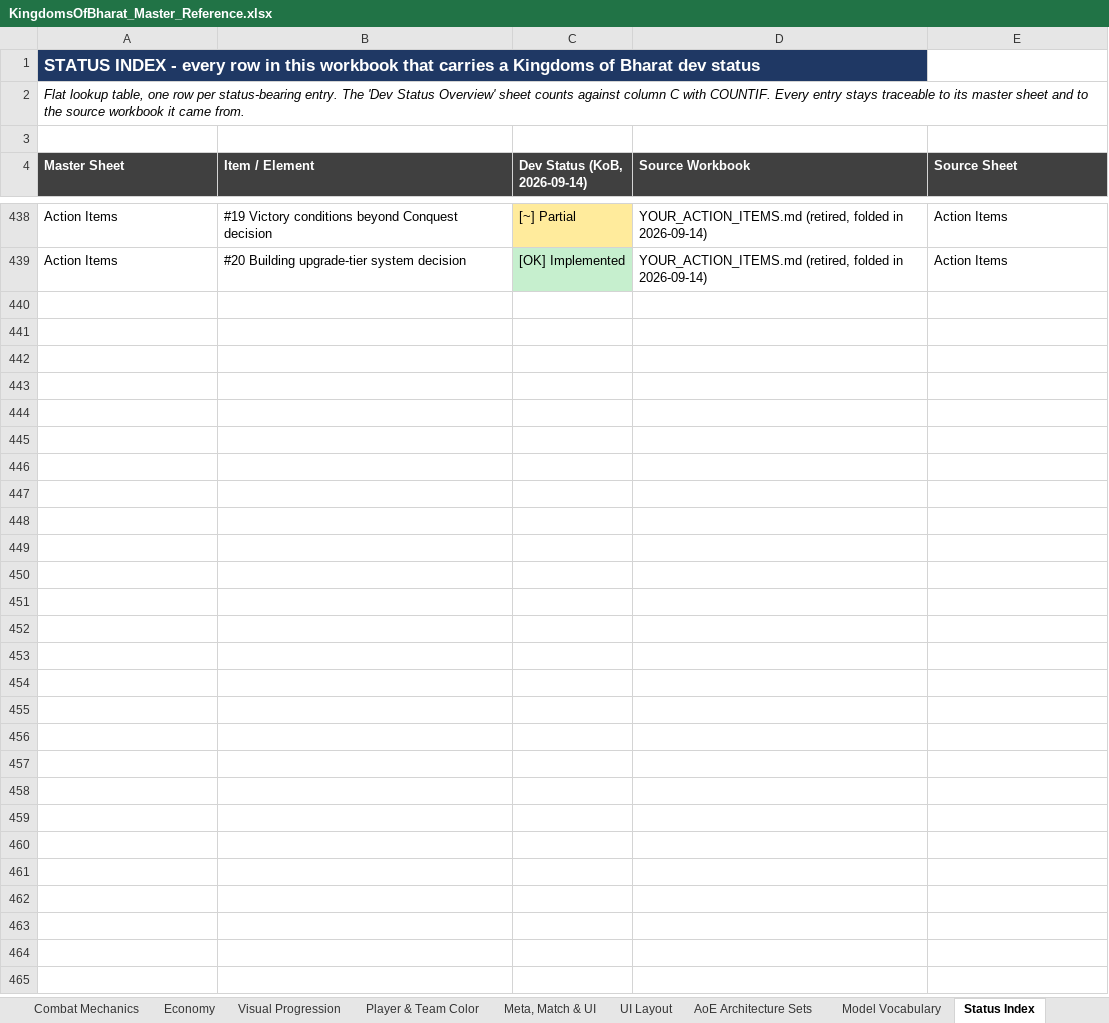
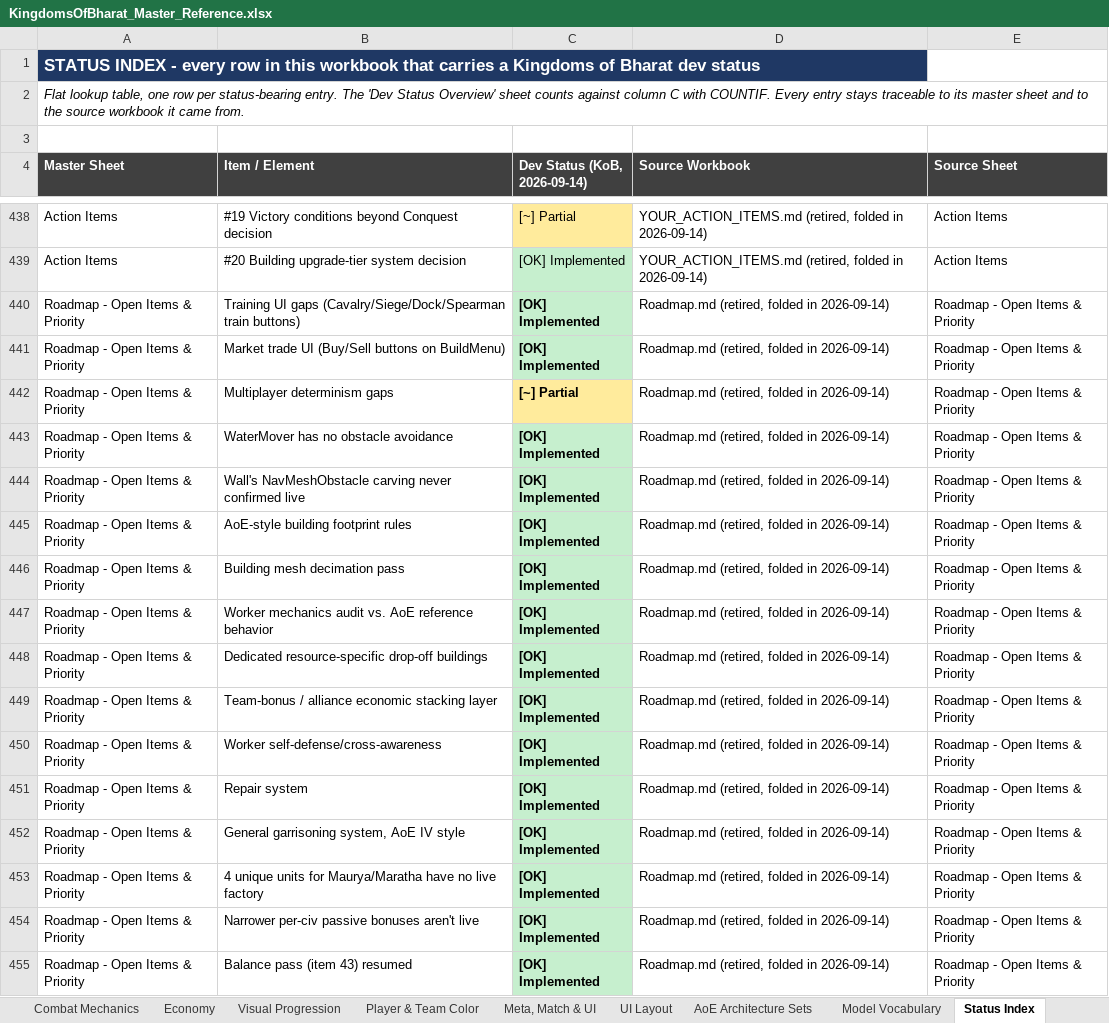
Before and after one commit to bhoomisanghavi10-bit/unity-rts, an Excel workbook: docs/KingdomsOfBharat_Master_Reference.xlsx, sheet Status Index, drawn as a sheet; only a part is shown, gaps mark what is left out; values as stored, in another font and other column widths than the file's, no borders; the diff covers the shown part only; the diff names each change by its address in the sheet, - before the commit and + after, or states it on an @@ line.

```diff
--- a/docs/KingdomsOfBharat_Master_Reference.xlsx (sheet Status Index)
+++ b/docs/KingdomsOfBharat_Master_Reference.xlsx (sheet Status Index)
+row 440: Roadmap - Open Items & Priority | Training UI gaps (Cavalry/Siege/Dock/Spearman train buttons) | [OK] Implemented | Roadmap.md (retired, folded in 2026-09-14) | Roadmap - Open Items & Priority
+row 441: Roadmap - Open Items & Priority | Market trade UI (Buy/Sell buttons on BuildMenu) | [OK] Implemented | Roadmap.md (retired, folded in 2026-09-14) | Roadmap - Open Items & Priority
+row 442: Roadmap - Open Items & Priority | Multiplayer determinism gaps | [~] Partial | Roadmap.md (retired, folded in 2026-09-14) | Roadmap - Open Items & Priority
+row 443: Roadmap - Open Items & Priority | WaterMover has no obstacle avoidance | [OK] Implemented | Roadmap.md (retired, folded in 2026-09-14) | Roadmap - Open Items & Priority
+row 444: Roadmap - Open Items & Priority | Wall's NavMeshObstacle carving never confirmed live | [OK] Implemented | Roadmap.md (retired, folded in 2026-09-14) | Roadmap - Open Items & Priority
+row 445: Roadmap - Open Items & Priority | AoE-style building footprint rules | [OK] Implemented | Roadmap.md (retired, folded in 2026-09-14) | Roadmap - Open Items & Priority
+row 446: Roadmap - Open Items & Priority | Building mesh decimation pass | [OK] Implemented | Roadmap.md (retired, folded in 2026-09-14) | Roadmap - Open Items & Priority
+row 447: Roadmap - Open Items & Priority | Worker mechanics audit vs. AoE reference behavior | [OK] Implemented | Roadmap.md (retired, folded in 2026-09-14) | Roadmap - Open Items & Priority
+row 448: Roadmap - Open Items & Priority | Dedicated resource-specific drop-off buildings | [OK] Implemented | Roadmap.md (retired, folded in 2026-09-14) | Roadmap - Open Items & Priority
+row 449: Roadmap - Open Items & Priority | Team-bonus / alliance economic stacking layer | [OK] Implemented | Roadmap.md (retired, folded in 2026-09-14) | Roadmap - Open Items & Priority
+row 450: Roadmap - Open Items & Priority | Worker self-defense/cross-awareness | [OK] Implemented | Roadmap.md (retired, folded in 2026-09-14) | Roadmap - Open Items & Priority
+row 451: Roadmap - Open Items & Priority | Repair system | [OK] Implemented | Roadmap.md (retired, folded in 2026-09-14) | Roadmap - Open Items & Priority
+row 452: Roadmap - Open Items & Priority | General garrisoning system, AoE IV style | [OK] Implemented | Roadmap.md (retired, folded in 2026-09-14) | Roadmap - Open Items & Priority
+row 453: Roadmap - Open Items & Priority | 4 unique units for Maurya/Maratha have no live factory | [OK] Implemented | Roadmap.md (retired, folded in 2026-09-14) | Roadmap - Open Items & Priority
+row 454: Roadmap - Open Items & Priority | Narrower per-civ passive bonuses aren't live | [OK] Implemented | Roadmap.md (retired, folded in 2026-09-14) | Roadmap - Open Items & Priority
+row 455: Roadmap - Open Items & Priority | Balance pass (item 43) resumed | [OK] Implemented | Roadmap.md (retired, folded in 2026-09-14) | Roadmap - Open Items & Priority
```
Also changed, not shown: 75 added rows elsewhere in this sheet, sheet README & Index, sheet Dev Status Overview, other sheet tabs, 4 other files.
